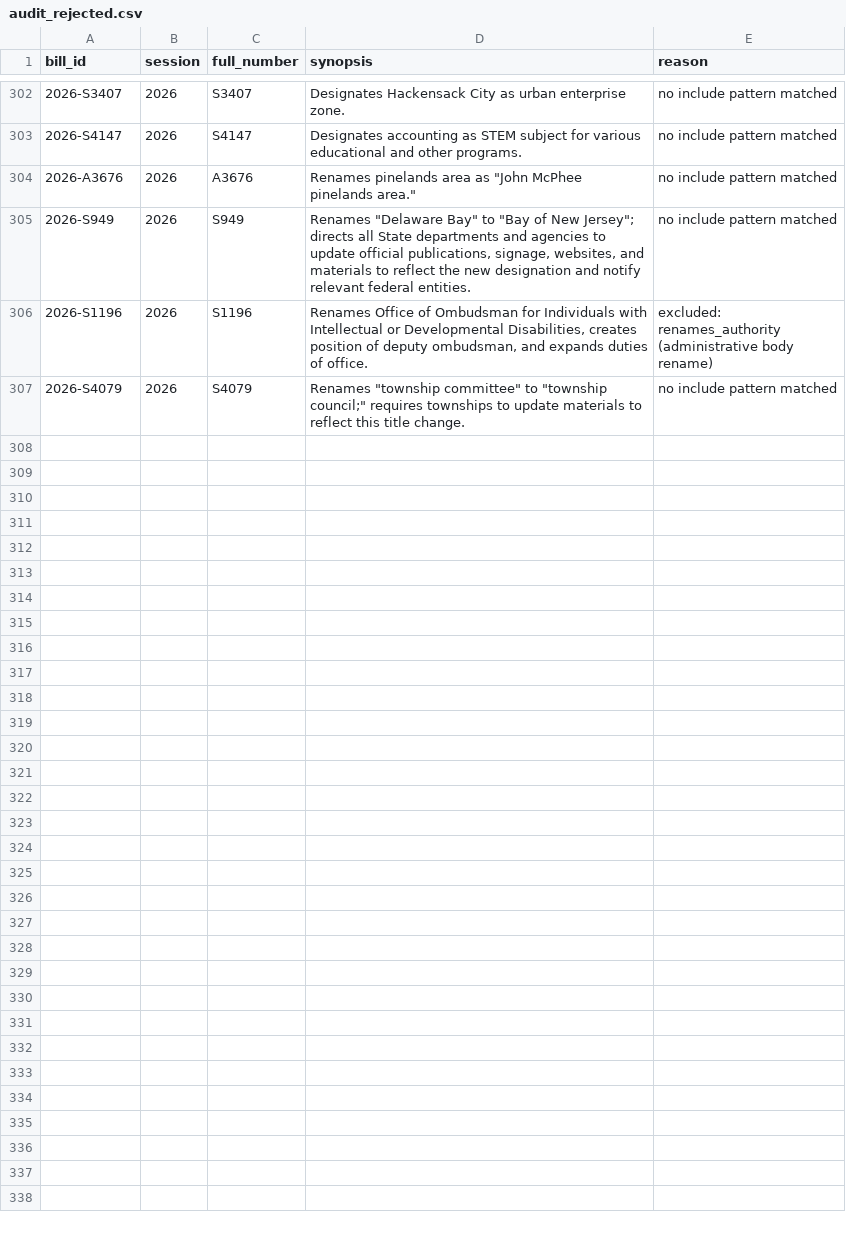
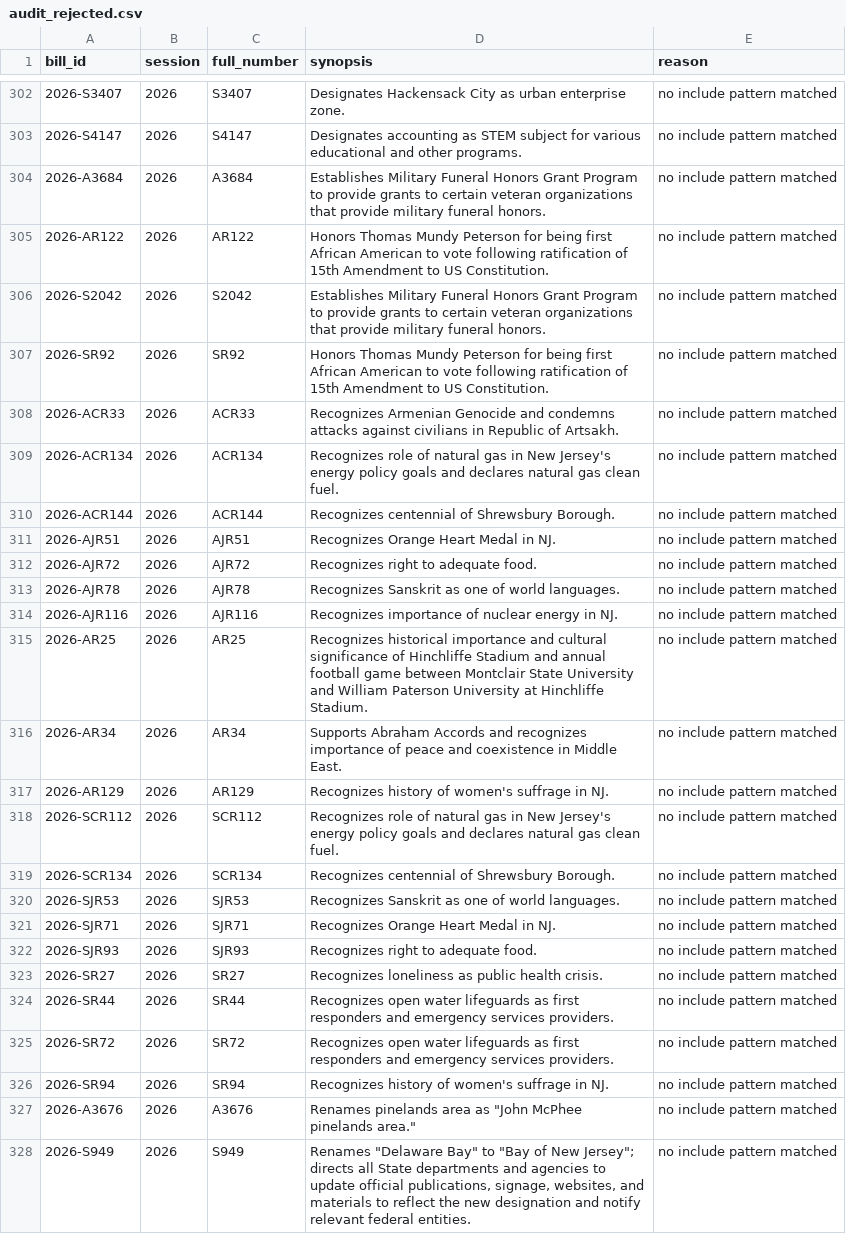
Before and after one commit to sstirling/nj-designates, a CSV file: data/processed/audit_rejected.csv, drawn as a sheet; only a part is shown, gaps mark what is left out; the shorter side is filled out with more unchanged rows.

```diff
--- a/data/processed/audit_rejected.csv
+++ b/data/processed/audit_rejected.csv
@@ -303,2 +303,25 @@ bill_id,session,full_number,synopsis,reason
 2026-S4147,2026,S4147,Designates accounting as STEM subject for various educational and other programs.,no include pattern matched
+2026-A3684,2026,A3684,Establishes Military Funeral Honors Grant Program to provide grants to certain veteran organizations that provide military funeral honors.,no include pattern matched
+2026-AR122,2026,AR122,Honors Thomas Mundy Peterson for being first African American to vote following ratification of 15th Amendment to US Constitution.,no include pattern matched
+2026-S2042,2026,S2042,Establishes Military Funeral Honors Grant Program to provide grants to certain veteran organizations that provide military funeral honors.,no include pattern matched
+2026-SR92,2026,SR92,Honors Thomas Mundy Peterson for being first African American to vote following ratification of 15th Amendment to US Constitution.,no include pattern matched
+2026-ACR33,2026,ACR33,Recognizes Armenian Genocide and condemns attacks against civilians in Republic of Artsakh.,no include pattern matched
+2026-ACR134,2026,ACR134,Recognizes role of natural gas in New Jersey's energy policy goals and declares natural gas clean fuel.,no include pattern matched
+2026-ACR144,2026,ACR144,Recognizes centennial of Shrewsbury Borough.,no include pattern matched
+2026-AJR51,2026,AJR51,Recognizes Orange Heart Medal in NJ.,no include pattern matched
+2026-AJR72,2026,AJR72,Recognizes right to adequate food.,no include pattern matched
+2026-AJR78,2026,AJR78,Recognizes Sanskrit as one of world languages.,no include pattern matched
+2026-AJR116,2026,AJR116,Recognizes importance of nuclear energy in NJ.,no include pattern matched
+2026-AR25,2026,AR25,Recognizes historical importance and cultural significance of Hinchliffe Stadium and annual football game between Montclair State University and William Paterson University at Hinchliffe Stadium.,no include pattern matched
+2026-AR34,2026,AR34,Supports Abraham Accords and recognizes importance of peace and coexistence in Middle East.,no include pattern matched
+2026-AR129,2026,AR129,Recognizes history of women's suffrage in NJ.,no include pattern matched
+2026-SCR112,2026,SCR112,Recognizes role of natural gas in New Jersey's energy policy goals and declares natural gas clean fuel.,no include pattern matched
+2026-SCR134,2026,SCR134,Recognizes centennial of Shrewsbury Borough.,no include pattern matched
+2026-SJR53,2026,SJR53,Recognizes Sanskrit as one of world languages.,no include pattern matched
+2026-SJR71,2026,SJR71,Recognizes Orange Heart Medal in NJ.,no include pattern matched
+2026-SJR93,2026,SJR93,Recognizes right to adequate food.,no include pattern matched
+2026-SR27,2026,SR27,Recognizes loneliness as public health crisis.,no include pattern matched
+2026-SR44,2026,SR44,Recognizes open water lifeguards as first responders and emergency services providers.,no include pattern matched
+2026-SR72,2026,SR72,Recognizes open water lifeguards as first responders and emergency services providers.,no include pattern matched
+2026-SR94,2026,SR94,Recognizes history of women's suffrage in NJ.,no include pattern matched
 2026-A3676,2026,A3676,"Renames pinelands area as ""John McPhee pinelands area.""",no include pattern matched
```
Also changed, not shown: 4 other files.
